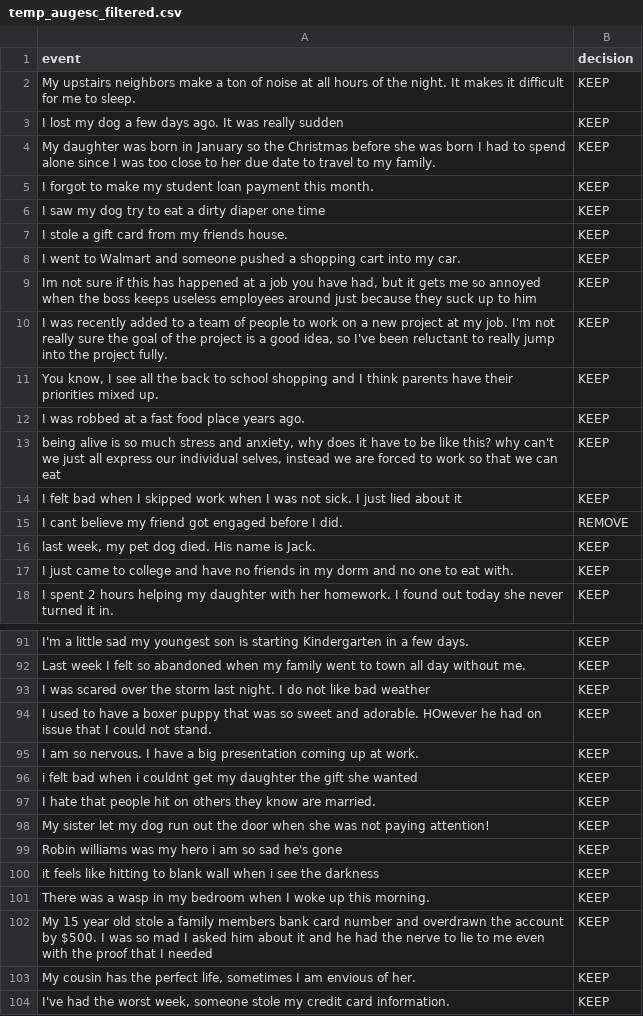
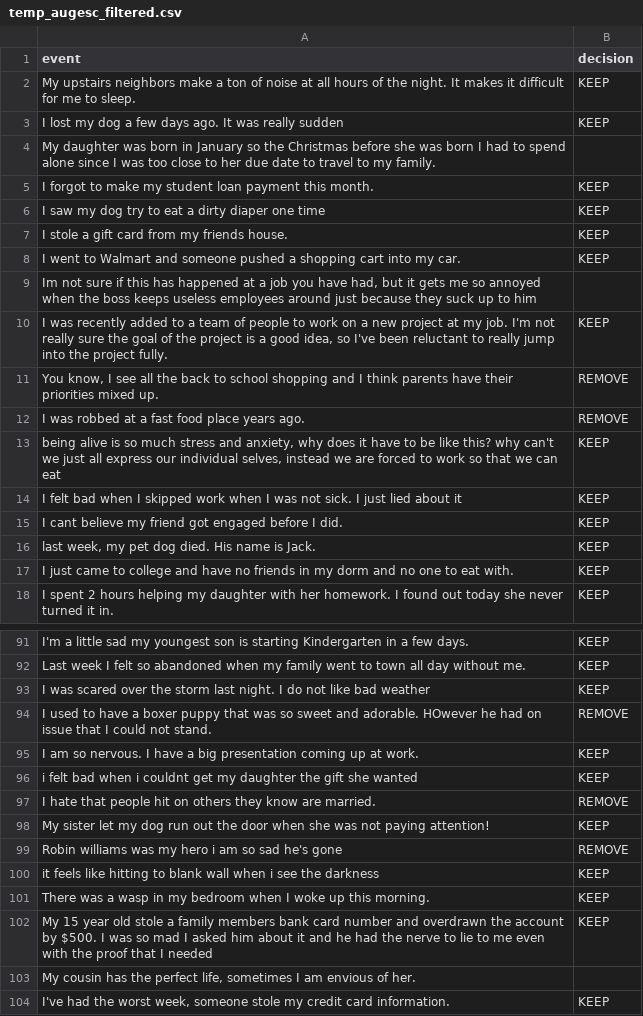
Before and after one commit to seacowx/mental-healer, a CSV file: data/AugESC/temp_augesc_filtered.csv, drawn as a sheet; only a part is shown, gaps mark what is left out; the diff covers the shown part only.

```diff
--- a/data/AugESC/temp_augesc_filtered.csv
+++ b/data/AugESC/temp_augesc_filtered.csv
@@ -3,3 +3,3 @@ My upstairs neighbors make a ton of noise at all hours of the night. It makes it
 I lost my dog a few days ago. It was really sudden,KEEP
-My daughter was born in January so the Christmas before she was born I had to spend alone since I was too close to her due date to travel to my family.,KEEP
+My daughter was born in January so the Christmas before she was born I had to spend alone since I was too close to her due date to travel to my family.,
 I forgot to make my student loan payment this month.,KEEP
@@ -8,9 +8,9 @@ I stole a gift card from my friends house.,KEEP
 I went to Walmart and someone pushed a shopping cart into my car.,KEEP
-"Im not sure if this has happened at a job you have had, but it gets me so annoyed when the boss keeps useless employees around just because they suck up to him",KEEP
+"Im not sure if this has happened at a job you have had, but it gets me so annoyed when the boss keeps useless employees around just because they suck up to him",
 "I was recently added to a team of people to work on a new project at my job. I'm not really sure the goal of the project is a good idea, so I've been reluctant to really jump into the project fully.",KEEP
-"You know, I see all the back to school shopping and I think parents have their priorities mixed up.",KEEP
-I was robbed at a fast food place years ago.,KEEP
+"You know, I see all the back to school shopping and I think parents have their priorities mixed up.",REMOVE
+I was robbed at a fast food place years ago.,REMOVE
 "being alive is so much stress and anxiety, why does it have to be like this? why can't we just all express our individual selves, instead we are forced to work so that we can eat",KEEP
 I felt bad when I skipped work when I was not sick. I just lied about it,KEEP
-I cant believe my friend got engaged before I did.,REMOVE
+I cant believe my friend got engaged before I did.,KEEP
 "last week, my pet dog died. His name is Jack.",KEEP
@@ -93,8 +93,8 @@ Last week I felt so abandoned when my family went to town all day without me.,KE
 I was scared over the storm last night. I do not like bad weather,KEEP
-I used to have a boxer puppy that was so sweet and adorable. HOwever he had on issue that I could not stand.,KEEP
+I used to have a boxer puppy that was so sweet and adorable. HOwever he had on issue that I could not stand.,REMOVE
 I am so nervous. I have a big presentation coming up at work.,KEEP
 i felt bad when i couldnt get my daughter the gift she wanted,KEEP
-I hate that people hit on others they know are married.,KEEP
+I hate that people hit on others they know are married.,REMOVE
 My sister let my dog run out the door when she was not paying attention!,KEEP
-Robin williams was my hero i am so sad he's gone,KEEP
+Robin williams was my hero i am so sad he's gone,REMOVE
 it feels like hitting to blank wall when i see the darkness,KEEP
@@ -102,3 +102,3 @@ There was a wasp in my bedroom when I woke up this morning.,KEEP
 My 15 year old stole a family members bank card number and overdrawn the account by $500. I was so mad I asked him about it and he had the nerve to lie to me even with the proof that I needed,KEEP
-"My cousin has the perfect life, sometimes I am envious of her.",KEEP
+"My cousin has the perfect life, sometimes I am envious of her.",
 "I've had the worst week, someone stole my credit card information.",KEEP
```
Also changed, not shown: 27 edited cells elsewhere in this file.
